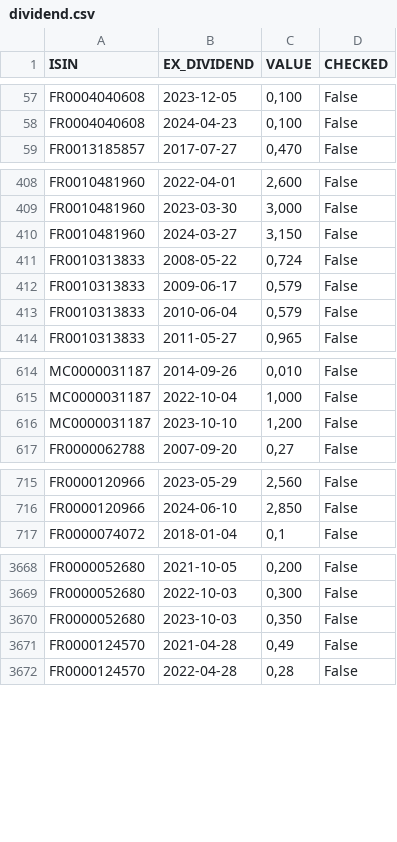
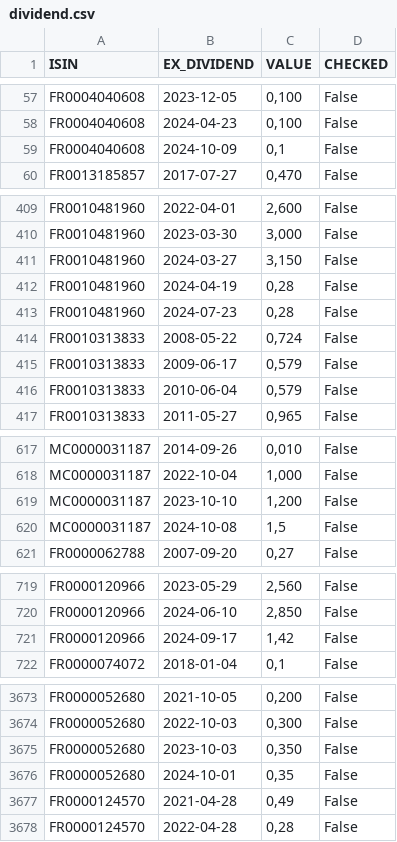
Before and after one commit to PAVfr/DataBourseCAC, a CSV file: dividend.csv, drawn as a sheet; only a part is shown, gaps mark what is left out; the diff covers the shown part only; the diff names each change by its address in the sheet, - before the commit and + after, or states it on an @@ line.

```diff
--- a/dividend.csv
+++ b/dividend.csv
+row 59: FR0004040608 | 2024-10-09 | 0,1 | False
+row 412: FR0010481960 | 2024-04-19 | 0,28 | False
+row 413: FR0010481960 | 2024-07-23 | 0,28 | False
+row 620: MC0000031187 | 2024-10-08 | 1,5 | False
+row 721: FR0000120966 | 2024-09-17 | 1,42 | False
+row 3676: FR0000052680 | 2024-10-01 | 0,35 | False
```
Also changed, not shown: 5 added rows elsewhere in this file, enterprise.csv, 2 other files.
